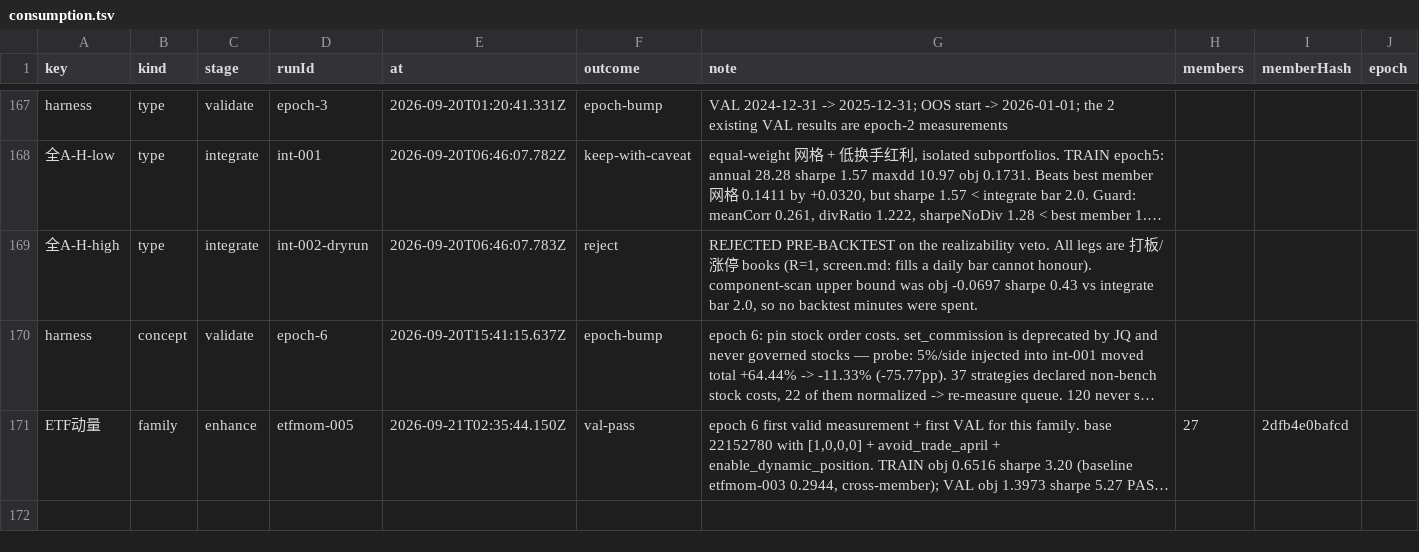
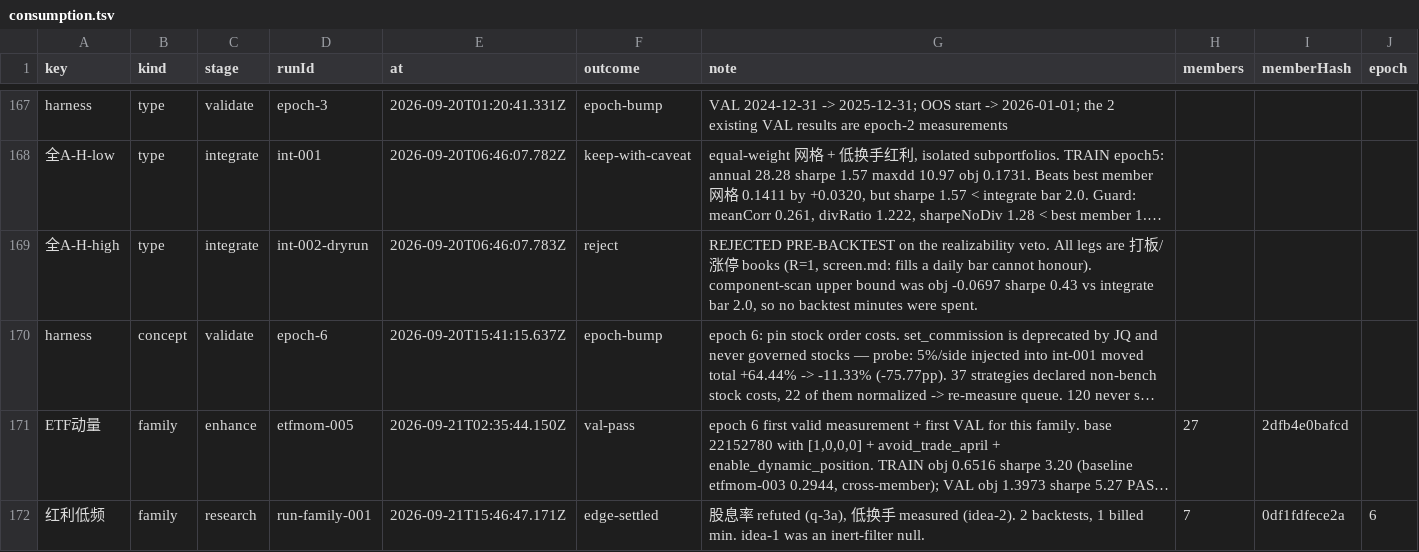
Before and after one commit to MohanShen/join-quant, a TSV file: data/consumption.tsv, drawn as a sheet; only a part is shown, gaps mark what is left out; long unchanged cells end in …; the diff names each change by its address in the sheet, - before the commit and + after, or states it on an @@ line.

```diff
--- a/data/consumption.tsv
+++ b/data/consumption.tsv
+row 172: 红利低频 | family | research | run-family-001 | 2026-09-21T15:46:47.171Z | edge-settled | 股息率 refuted (q-3a), 低换手 measured (idea-2). 2 backtests, 1 billed min. idea-1 was an inert-filter null. | 7 | 0df1fdfece2a | 6
```
Also changed, not shown: 6 other files.
